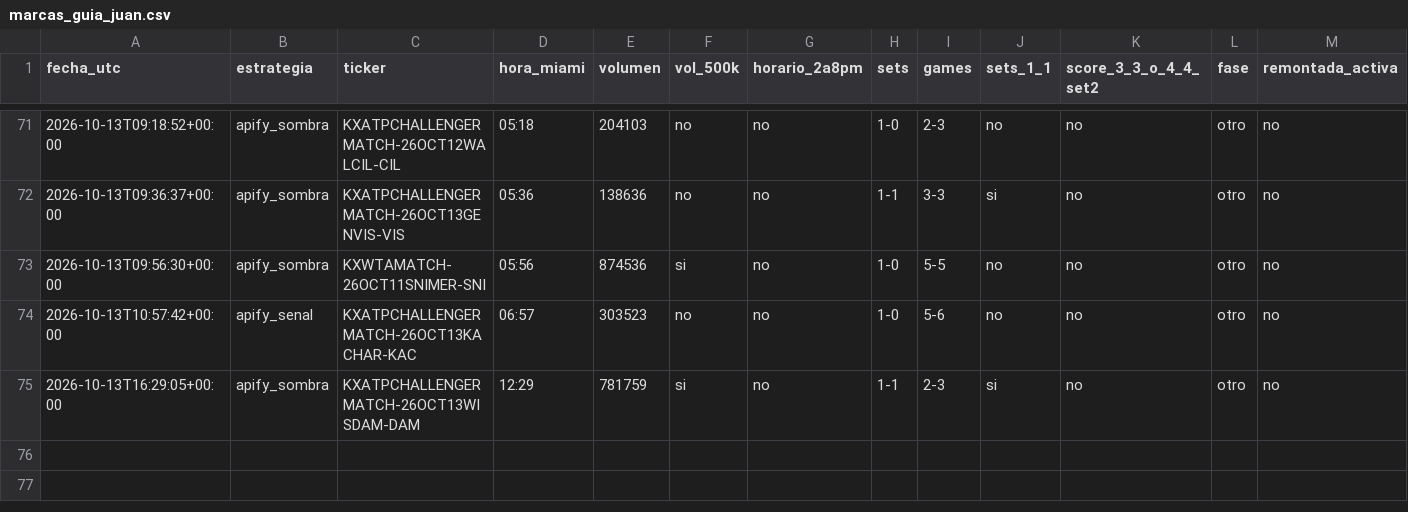
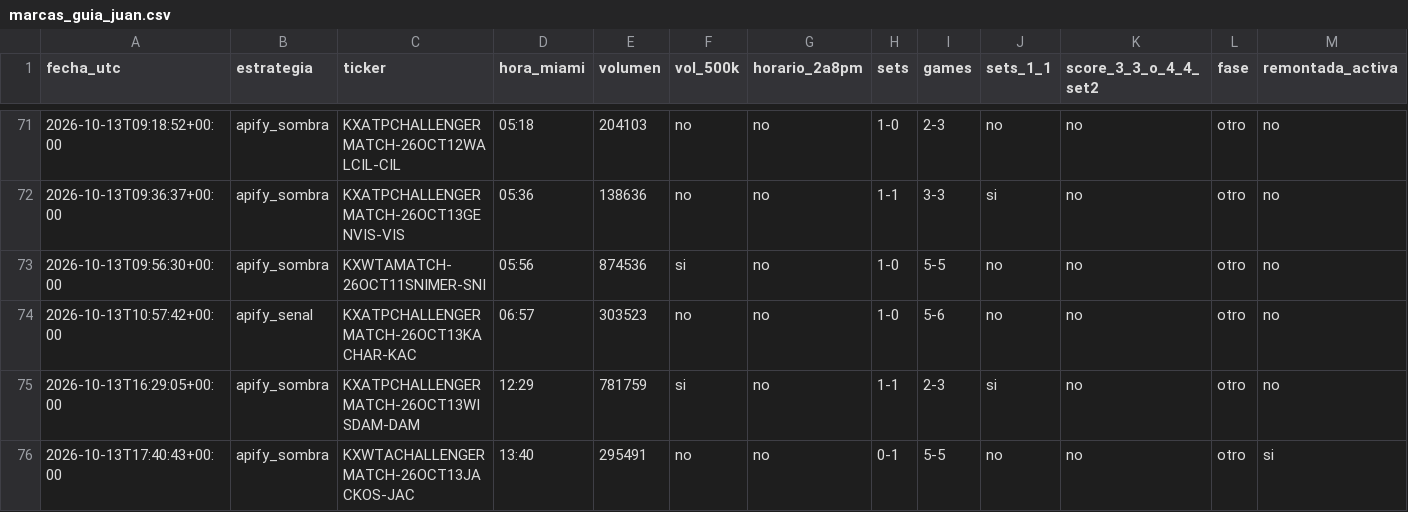
Before and after one commit to dineroforever/tenis-alertas, a CSV file: marcas_guia_juan.csv, drawn as a sheet; only a part is shown, gaps mark what is left out; the diff names each change by its address in the sheet, - before the commit and + after, or states it on an @@ line.

```diff
--- a/marcas_guia_juan.csv
+++ b/marcas_guia_juan.csv
+row 76: 2026-10-13T17:40:43+00:00 | apify_sombra | KXWTACHALLENGERMATCH-26OCT13JACKOS-JAC | 13:40 | 295491 | no | no | 0-1 | 5-5 | no | no | otro | si
```
Also changed, not shown: candidatos.csv, sombra_entradas.csv, 1 other file.
